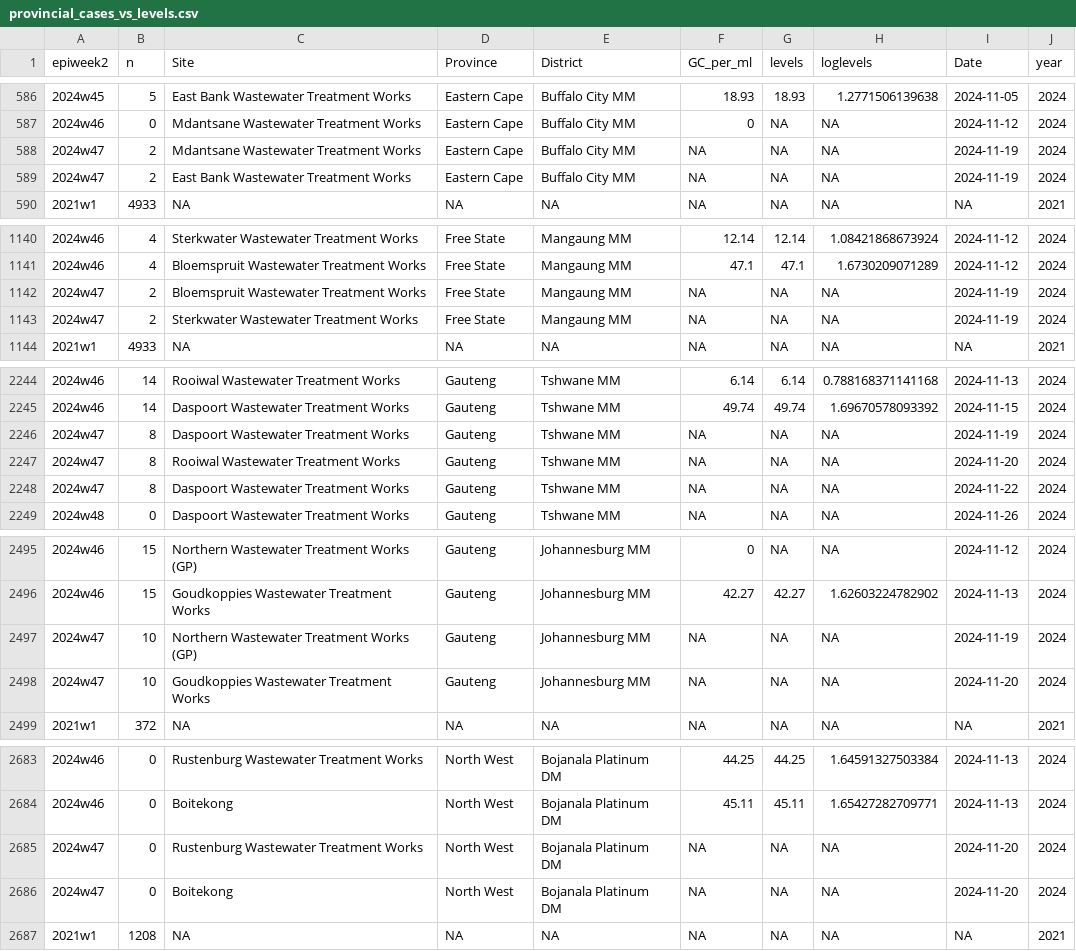
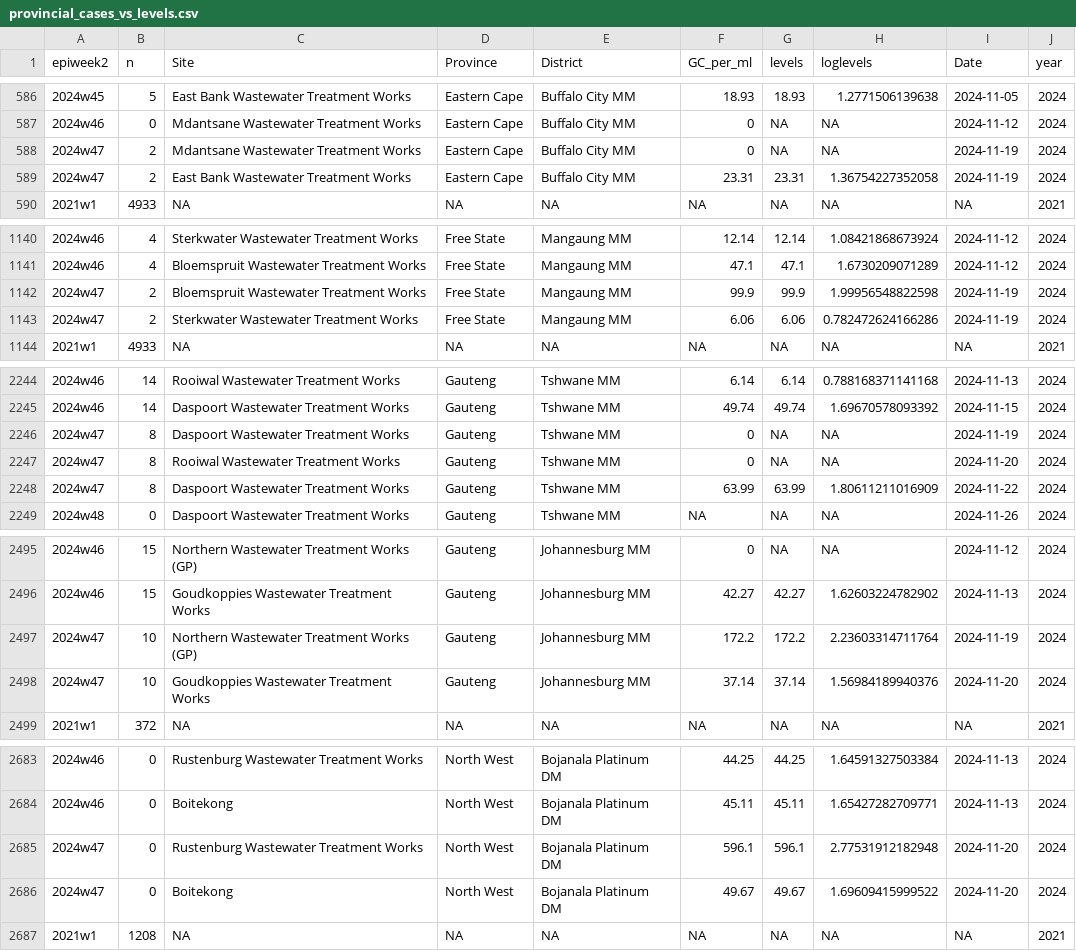
Before and after one commit to NICD-Wastewater-Genomics/NICD-Dash-Data, a CSV file: provincial_cases_vs_levels.csv, drawn as a sheet; only a part is shown, gaps mark what is left out; the diff covers the shown part only.

Commit message:
Quantitative data update

```diff
--- a/provincial_cases_vs_levels.csv
+++ b/provincial_cases_vs_levels.csv
@@ -587,4 +587,4 @@
 "2024w46",0,"Mdantsane Wastewater Treatment Works","Eastern Cape","Buffalo City MM",0,NA,NA,2024-11-12,2024
-"2024w47",2,"Mdantsane Wastewater Treatment Works","Eastern Cape","Buffalo City MM",NA,NA,NA,2024-11-19,2024
-"2024w47",2,"East Bank Wastewater Treatment Works","Eastern Cape","Buffalo City MM",NA,NA,NA,2024-11-19,2024
+"2024w47",2,"Mdantsane Wastewater Treatment Works","Eastern Cape","Buffalo City MM",0,NA,NA,2024-11-19,2024
+"2024w47",2,"East Bank Wastewater Treatment Works","Eastern Cape","Buffalo City MM",23.31,23.31,1.36754227352058,2024-11-19,2024
 "2021w1",4933,NA,NA,NA,NA,NA,NA,NA,2021
@@ -1141,4 +1141,4 @@
 "2024w46",4,"Bloemspruit Wastewater Treatment Works","Free State","Mangaung MM",47.1,47.1,1.6730209071289,2024-11-12,2024
-"2024w47",2,"Bloemspruit Wastewater Treatment Works","Free State","Mangaung MM",NA,NA,NA,2024-11-19,2024
-"2024w47",2,"Sterkwater Wastewater Treatment Works","Free State","Mangaung MM",NA,NA,NA,2024-11-19,2024
+"2024w47",2,"Bloemspruit Wastewater Treatment Works","Free State","Mangaung MM",99.9,99.9,1.99956548822598,2024-11-19,2024
+"2024w47",2,"Sterkwater Wastewater Treatment Works","Free State","Mangaung MM",6.06,6.06,0.782472624166286,2024-11-19,2024
 "2021w1",4933,NA,NA,NA,NA,NA,NA,NA,2021
@@ -2245,5 +2245,5 @@
 "2024w46",14,"Daspoort Wastewater Treatment Works","Gauteng","Tshwane MM",49.74,49.74,1.69670578093392,2024-11-15,2024
-"2024w47",8,"Daspoort Wastewater Treatment Works","Gauteng","Tshwane MM",NA,NA,NA,2024-11-19,2024
-"2024w47",8,"Rooiwal Wastewater Treatment Works","Gauteng","Tshwane MM",NA,NA,NA,2024-11-20,2024
-"2024w47",8,"Daspoort Wastewater Treatment Works","Gauteng","Tshwane MM",NA,NA,NA,2024-11-22,2024
+"2024w47",8,"Daspoort Wastewater Treatment Works","Gauteng","Tshwane MM",0,NA,NA,2024-11-19,2024
+"2024w47",8,"Rooiwal Wastewater Treatment Works","Gauteng","Tshwane MM",0,NA,NA,2024-11-20,2024
+"2024w47",8,"Daspoort Wastewater Treatment Works","Gauteng","Tshwane MM",63.99,63.99,1.80611211016909,2024-11-22,2024
 "2024w48",0,"Daspoort Wastewater Treatment Works","Gauteng","Tshwane MM",NA,NA,NA,2024-11-26,2024
@@ -2496,4 +2496,4 @@
 "2024w46",15,"Goudkoppies Wastewater Treatment Works","Gauteng","Johannesburg MM",42.27,42.27,1.62603224782902,2024-11-13,2024
-"2024w47",10,"Northern Wastewater Treatment Works (GP)","Gauteng","Johannesburg MM",NA,NA,NA,2024-11-19,2024
-"2024w47",10,"Goudkoppies Wastewater Treatment Works","Gauteng","Johannesburg MM",NA,NA,NA,2024-11-20,2024
+"2024w47",10,"Northern Wastewater Treatment Works (GP)","Gauteng","Johannesburg MM",172.2,172.2,2.23603314711764,2024-11-19,2024
+"2024w47",10,"Goudkoppies Wastewater Treatment Works","Gauteng","Johannesburg MM",37.14,37.14,1.56984189940376,2024-11-20,2024
 "2021w1",372,NA,NA,NA,NA,NA,NA,NA,2021
@@ -2684,4 +2684,4 @@
 "2024w46",0,"Boitekong","North West","Bojanala Platinum DM",45.11,45.11,1.65427282709771,2024-11-13,2024
-"2024w47",0,"Rustenburg Wastewater Treatment Works","North West","Bojanala Platinum DM",NA,NA,NA,2024-11-20,2024
-"2024w47",0,"Boitekong","North West","Bojanala Platinum DM",NA,NA,NA,2024-11-20,2024
+"2024w47",0,"Rustenburg Wastewater Treatment Works","North West","Bojanala Platinum DM",596.1,596.1,2.77531912182948,2024-11-20,2024
+"2024w47",0,"Boitekong","North West","Bojanala Platinum DM",49.67,49.67,1.69609415999522,2024-11-20,2024
 "2021w1",1208,NA,NA,NA,NA,NA,NA,NA,2021
```
Also changed, not shown: 18 edited cells elsewhere in this file, rsa_cases_vs_levels.csv.
